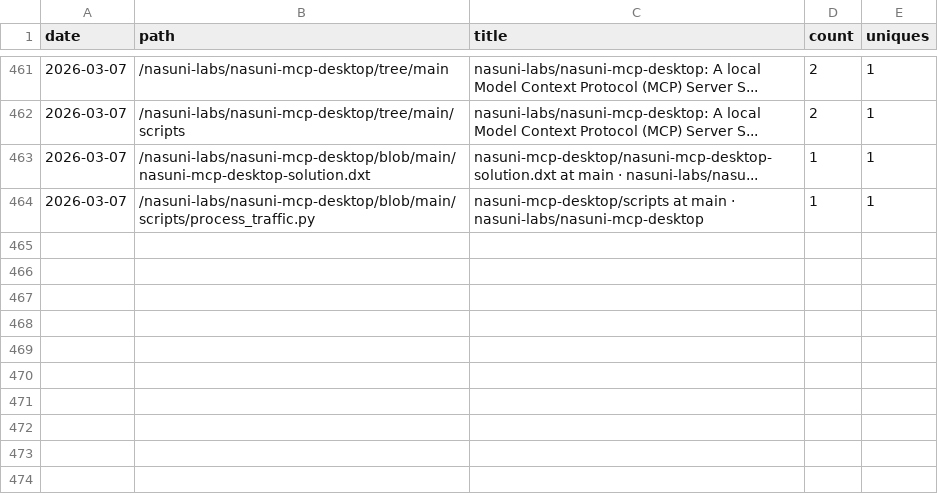
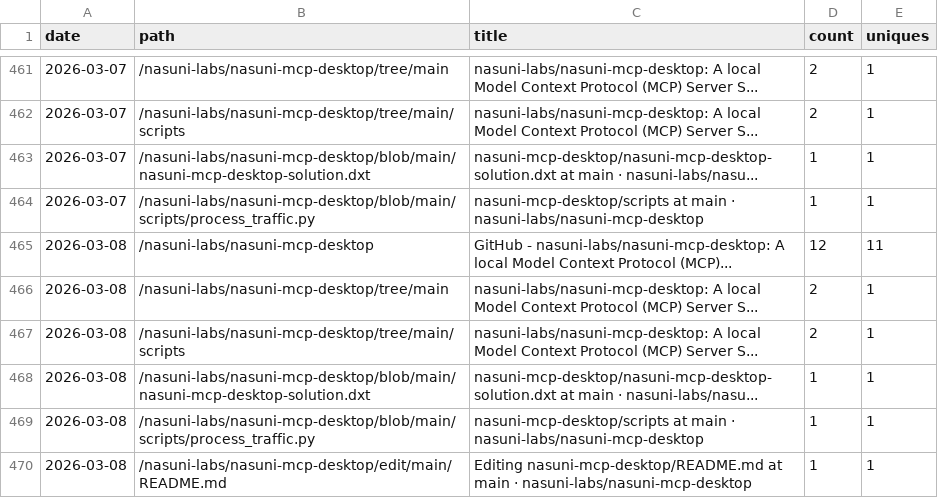
Before and after one commit to nasuni-labs/nasuni-mcp-desktop, a CSV file: data/traffic_paths.csv, drawn as a sheet; only a part is shown, gaps mark what is left out.

```diff
--- a/data/traffic_paths.csv
+++ b/data/traffic_paths.csv
@@ -464 +464,7 @@ date,path,title,count,uniques
 2026-03-07,/nasuni-labs/nasuni-mcp-desktop/blob/main/scripts/process_traffic.py,nasuni-mcp-desktop/scripts at main · nasuni-labs/nasuni-mcp-desktop,1,1
+2026-03-08,/nasuni-labs/nasuni-mcp-desktop,GitHub - nasuni-labs/nasuni-mcp-desktop: A local Model Context Protocol (MCP)...,12,11
+2026-03-08,/nasuni-labs/nasuni-mcp-desktop/tree/main,nasuni-labs/nasuni-mcp-desktop: A local Model Context Protocol (MCP) Server S...,2,1
+2026-03-08,/nasuni-labs/nasuni-mcp-desktop/tree/main/scripts,nasuni-labs/nasuni-mcp-desktop: A local Model Context Protocol (MCP) Server S...,2,1
+2026-03-08,/nasuni-labs/nasuni-mcp-desktop/blob/main/nasuni-mcp-desktop-solution.dxt,nasuni-mcp-desktop/nasuni-mcp-desktop-solution.dxt at main · nasuni-labs/nasu...,1,1
+2026-03-08,/nasuni-labs/nasuni-mcp-desktop/blob/main/scripts/process_traffic.py,nasuni-mcp-desktop/scripts at main · nasuni-labs/nasuni-mcp-desktop,1,1
+2026-03-08,/nasuni-labs/nasuni-mcp-desktop/edit/main/README.md,Editing nasuni-mcp-desktop/README.md at main · nasuni-labs/nasuni-mcp-desktop,1,1
```
Also changed, not shown: data/traffic_clones.csv, data/traffic_referrers.csv, 1 other file.
